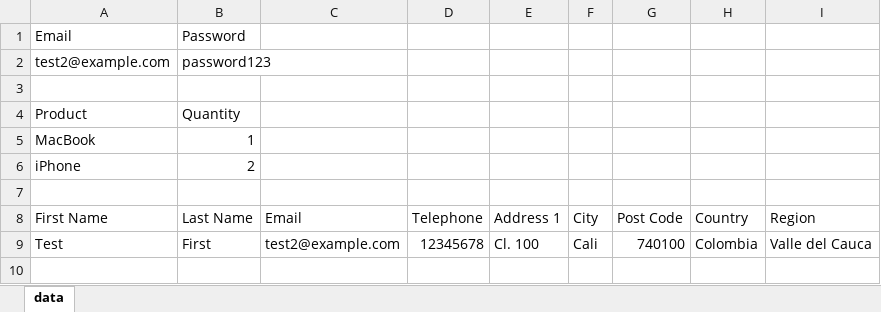
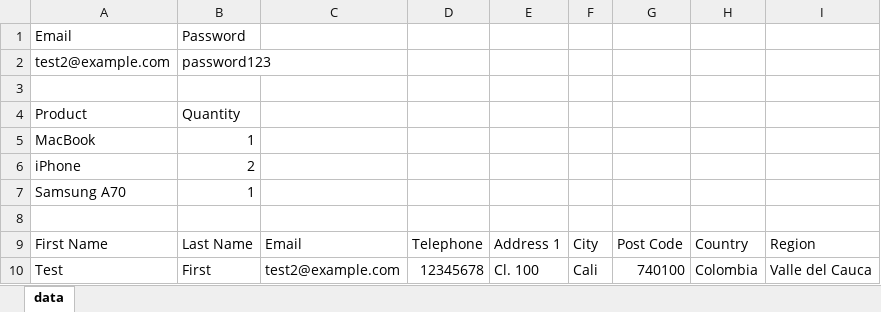
Before and after one commit to Trekhi/POM_STORE, an Excel workbook: src/main/resources/data.xlsx, sheet data, drawn as a sheet; values as stored, in another font and other column widths than the file's, no borders; the diff names each change by its address in the sheet, - before the commit and + after, or states it on an @@ line.

```diff
--- a/src/main/resources/data.xlsx (sheet data)
+++ b/src/main/resources/data.xlsx (sheet data)
+row 7: Samsung A70 | 1
```
Also changed, not shown: 4 other files.
